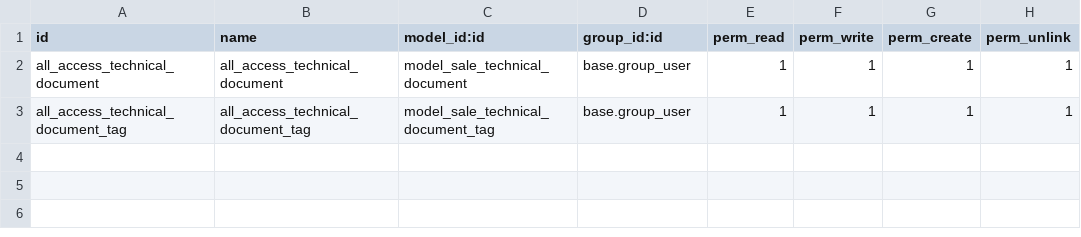
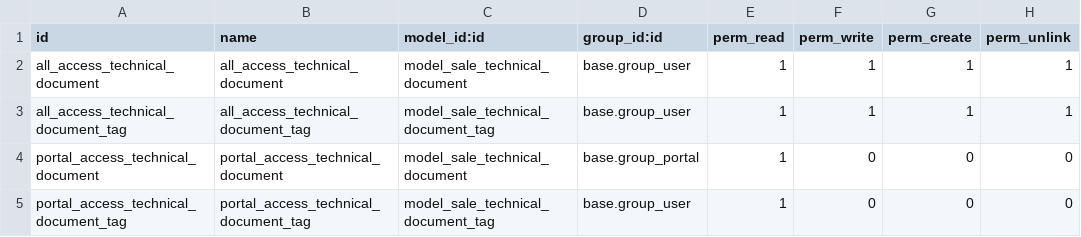
Before and after one commit to MyNalios/maisonpassion, a CSV file: mp_appendices/security/ir.model.access.csv, drawn as a sheet; the diff names each change by its address in the sheet, - before the commit and + after, or states it on an @@ line.

```diff
--- a/mp_appendices/security/ir.model.access.csv
+++ b/mp_appendices/security/ir.model.access.csv
+row 4: portal_access_technical_document | portal_access_technical_document | model_sale_technical_document | base.group_portal | 1 | 0 | 0 | 0
+row 5: portal_access_technical_document_tag | portal_access_technical_document_tag | model_sale_technical_document_tag | base.group_user | 1 | 0 | 0 | 0
```
Also changed, not shown: 2 other files.
